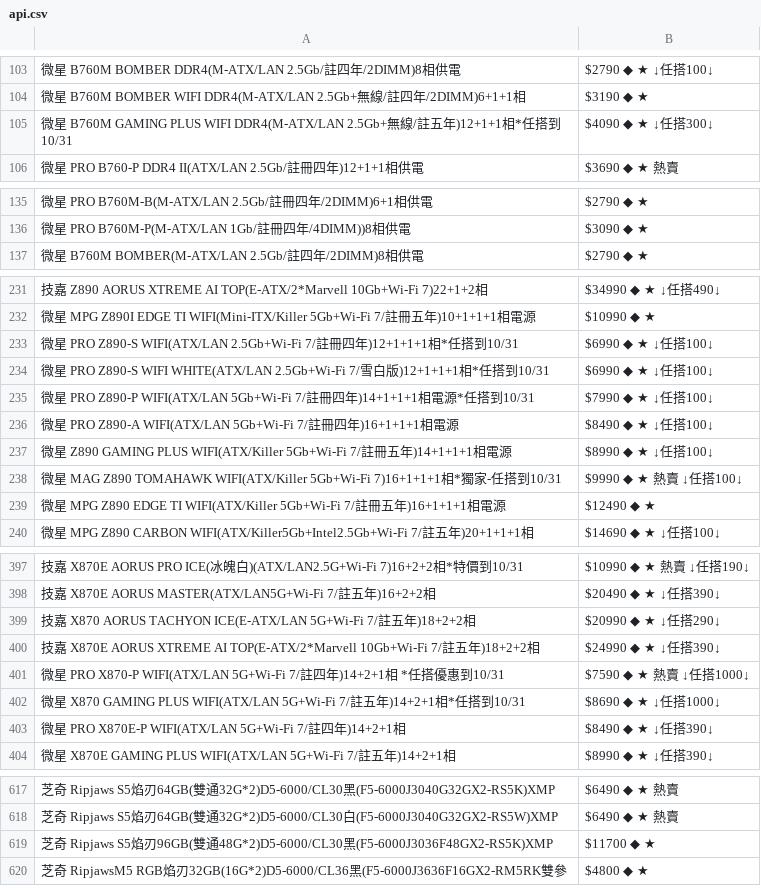
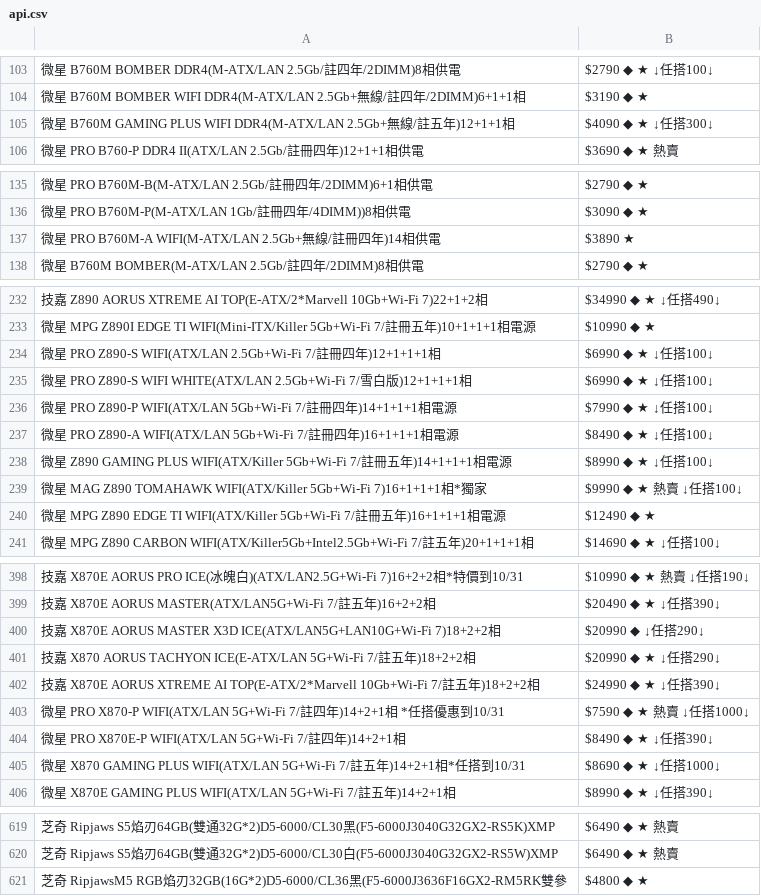
Before and after one commit to suouwang/ops_mid, a CSV file: api.csv, drawn as a sheet; only a part is shown, gaps mark what is left out; removed rows and columns are numbered as before the commit, all else as after; the diff covers the shown part only; the diff names each change by its address in the sheet, - before the commit and + after, or states it on an @@ line.

```diff
--- a/api.csv
+++ b/api.csv
-A105: …)12+1+1相*任搭到 10/31
+A105: …)12+1+1相
+row 137: 微星 PRO B760M-A WIFI(M-ATX/LAN 2.5Gb+無線/註冊四年)14相供電 | $3890 ★
-A234: …)12+1+1+1相*任搭到10/31
+A234: …)12+1+1+1相
-A235: …)12+1+1+1相*任搭到10/31
+A235: …)12+1+1+1相
-A236: …電源*任搭到10/31
+A236: …電源
-A239: …獨家-任搭到10/31
+A239: …獨家
+row 400: 技嘉 X870E AORUS MASTER X3D ICE(ATX/LAN5G+LAN10G+Wi-Fi 7)18+2+2相 | $20990 ◆ ↓任搭290↓
@@ row 403 moved to row 404: 微星 PRO X870E-P WIFI(ATX/LAN 5G+Wi-Fi 7/註… @@
-row 619: 芝奇 Ripjaws S5焰刃96GB(雙通48G*2)D5-6000/CL30黑(F5-6000J3036F48GX2-RS5K)XMP | $11700 ◆ ★
```
Also changed, not shown: 2 edited cells elsewhere in this file, 1 other file.
